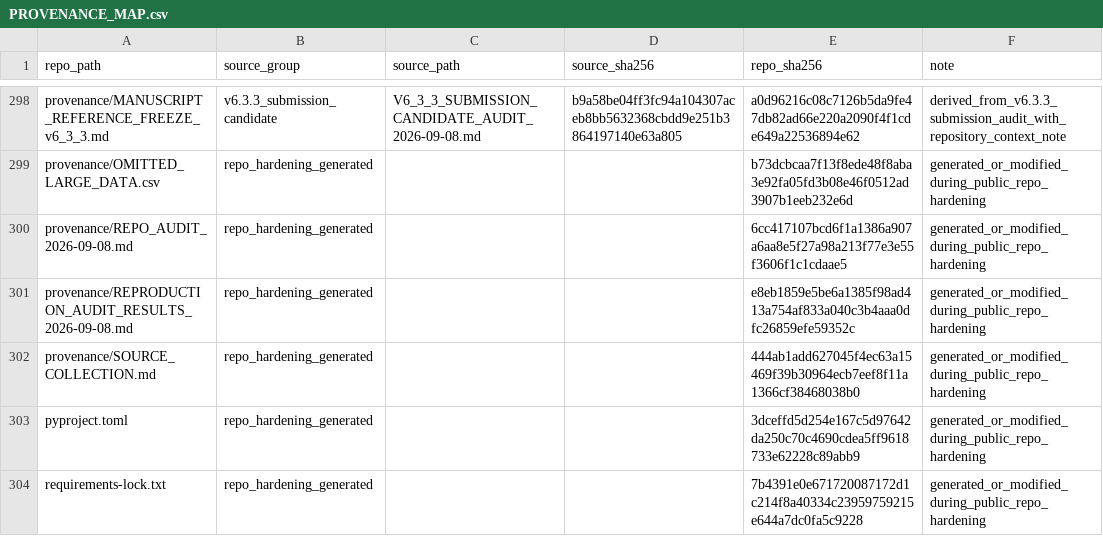
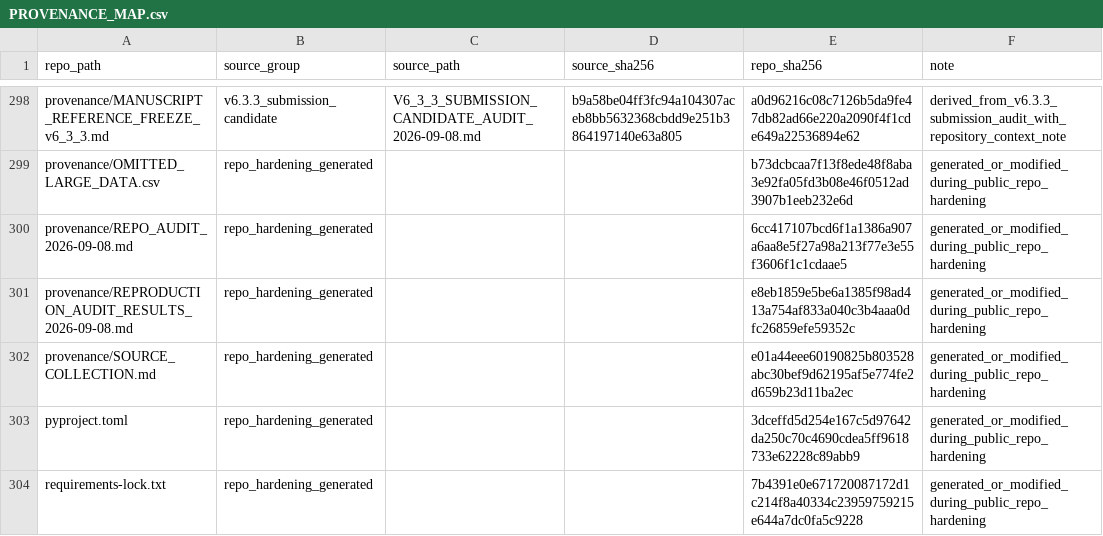
Before and after one commit to jrjarzynka/gaussian-caustics-pimc, a CSV file: PROVENANCE_MAP.csv, drawn as a sheet; only a part is shown, gaps mark what is left out.

Commit message:
Correct source-collection lineage reference

```diff
--- a/PROVENANCE_MAP.csv
+++ b/PROVENANCE_MAP.csv
@@ -301,3 +301,3 @@ provenance/REPO_AUDIT_2026-09-08.md,repo_hardening_generated,,,6cc417107bcd6f1a1
 provenance/REPRODUCTION_AUDIT_RESULTS_2026-09-08.md,repo_hardening_generated,,,e8eb1859e5be6a1385f98ad413a754af833a040c3b4aaa0dfc26859efe59352c,generated_or_modified_during_public_repo_hardening
-provenance/SOURCE_COLLECTION.md,repo_hardening_generated,,,444ab1add627045f4ec63a15469f39b30964ecb7eef8f11a1366cf38468038b0,generated_or_modified_during_public_repo_hardening
+provenance/SOURCE_COLLECTION.md,repo_hardening_generated,,,e01a44eee60190825b803528abc30bef9d62195af5e774fe2d659b23d11ba2ec,generated_or_modified_during_public_repo_hardening
 pyproject.toml,repo_hardening_generated,,,3dceffd5d254e167c5d97642da250c70c4690cdea5ff9618733e62228c89abb9,generated_or_modified_during_public_repo_hardening
```
Also changed, not shown: 1 other file.
